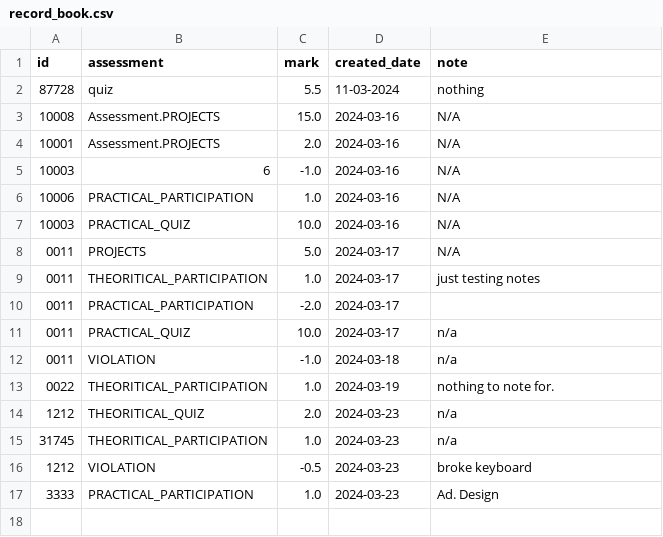
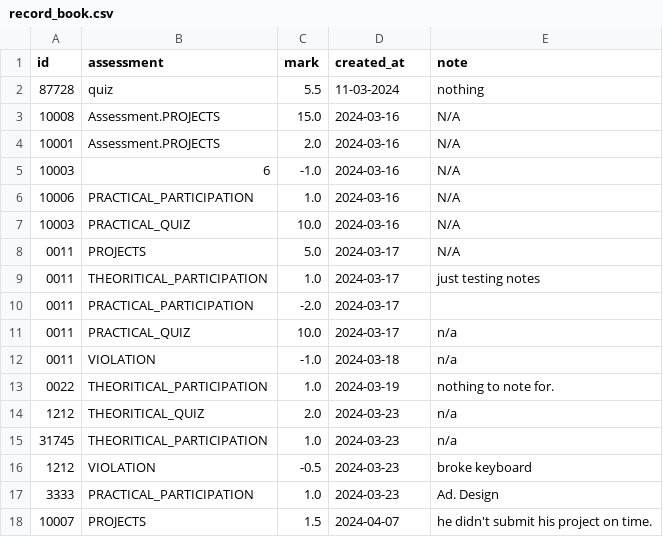
Before and after one commit to alibinsaleh/smartschool, a CSV file: record_book.csv, drawn as a sheet.

Commit message:
Changed attribute name from date_created to created_at in both Student class and RecordBook and every where they are used in the program.

```diff
--- a/record_book.csv
+++ b/record_book.csv
@@ -1,2 +1,2 @@
-id,assessment,mark,created_date,note
+id,assessment,mark,created_at,note
 87728,quiz,5.5,11-03-2024,nothing
@@ -17 +17,2 @@ id,assessment,mark,created_date,note
 3333,PRACTICAL_PARTICIPATION,1.0,2024-03-23,Ad. Design
+10007,PROJECTS,1.5,2024-04-07,he didn't submit his project on time.
```
Also changed, not shown: 4 other files.
